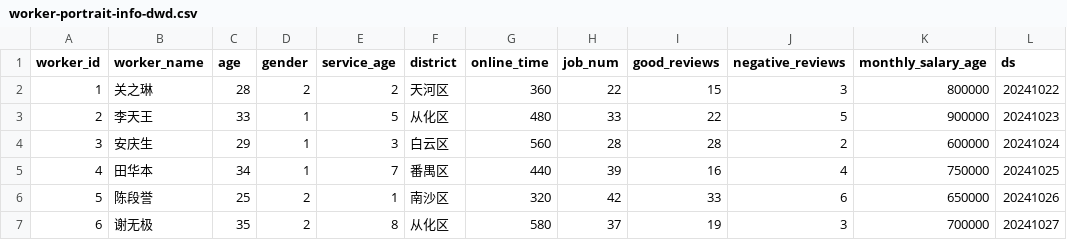
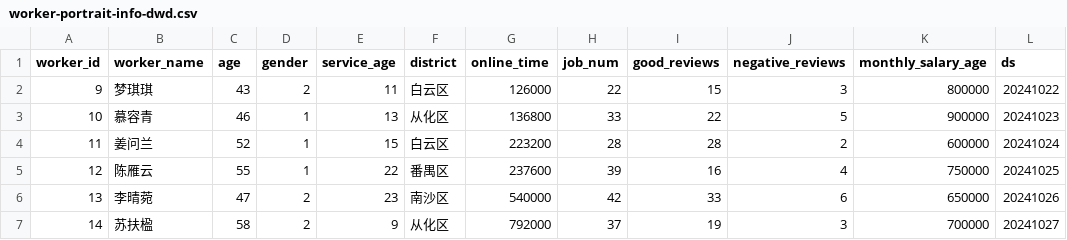
Before and after one commit to YongKJ/script-java, a CSV file: src/main/resources/csv/max-compute/statistics/worker-portrait-info-dwd.csv, drawn as a sheet; only a part is shown; the diff covers the shown part only.

Commit message:
[update]data migration

```diff
--- a/src/main/resources/csv/max-compute/statistics/worker-portrait-info-dwd.csv
+++ b/src/main/resources/csv/max-compute/statistics/worker-portrait-info-dwd.csv
@@ -1,7 +1,7 @@
 worker_id,worker_name,age,gender,service_age,district,online_time,job_num,good_reviews,negative_reviews,monthly_salary_age,ds
-1,关之琳,28,2,2,天河区,360,22,15,3,800000,20241022
-2,李天王,33,1,5,从化区,480,33,22,5,900000,20241023
-3,安庆生,29,1,3,白云区,560,28,28,2,600000,20241024
-4,田华本,34,1,7,番禺区,440,39,16,4,750000,20241025
-5,陈段誉,25,2,1,南沙区,320,42,33,6,650000,20241026
-6,谢无极,35,2,8,从化区,580,37,19,3,700000,20241027
+9,‌梦琪琪,43,2,11,白云区,126000,22,15,3,800000,20241022
+10,慕容青,46,1,13,从化区,136800,33,22,5,900000,20241023
+11,姜问兰,52,1,15,白云区,223200,28,28,2,600000,20241024
+12,陈雁云,55,1,22,番禺区,237600,39,16,4,750000,20241025
+13,李‌‌晴菀,47,2,23,南沙区,540000,42,33,6,650000,20241026
+14,‌苏扶楹,58,2,9,从化区,792000,37,19,3,700000,20241027
```
Also changed, not shown: 12 edited cells elsewhere in this file, 1 other file.
